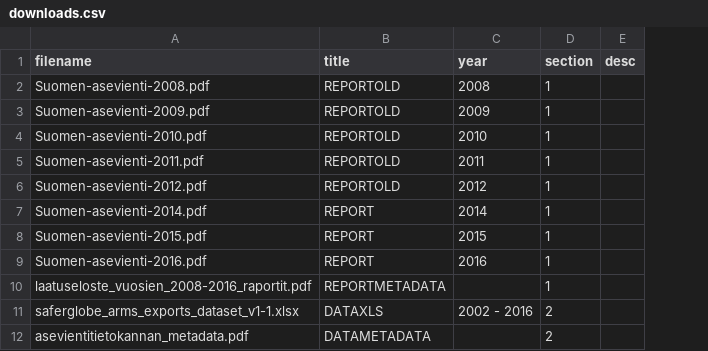
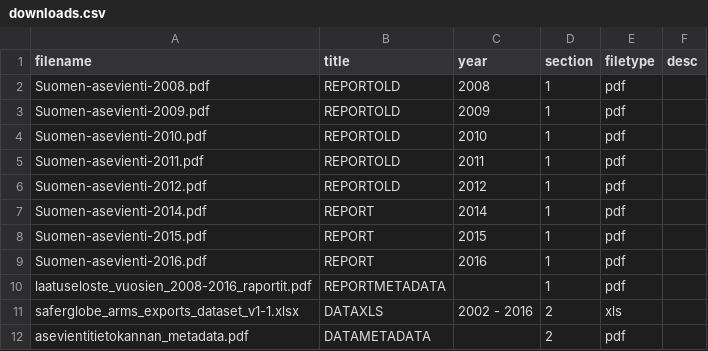
Before and after one commit to futurice/safer-globe-arms-report, a CSV file: src/data/downloads.csv, drawn as a sheet; the diff names each change by its address in the sheet, - before the commit and + after, or states it on an @@ line.

Commit message:
Redesign of the Download page  + fixing all the internal links + Changing Download PNG Icon

```diff
--- a/src/data/downloads.csv
+++ b/src/data/downloads.csv
+column E (filetype), rows 2-12: pdf | pdf | pdf | pdf | pdf | pdf | pdf | pdf | pdf | xls | pdf
```
Also changed, not shown: 11 other files.
